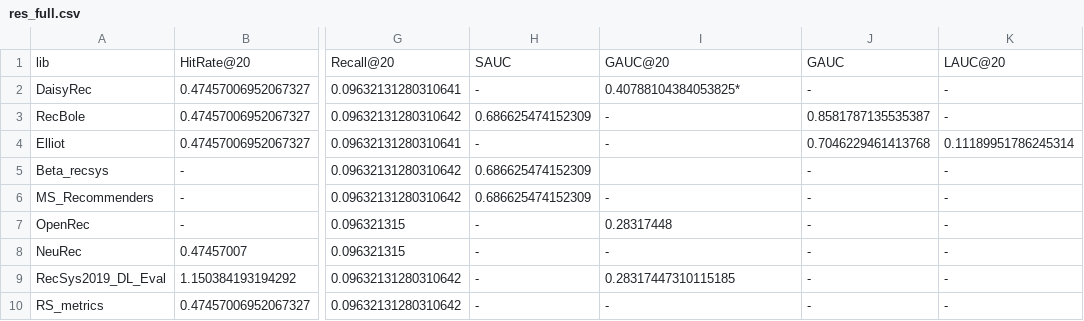
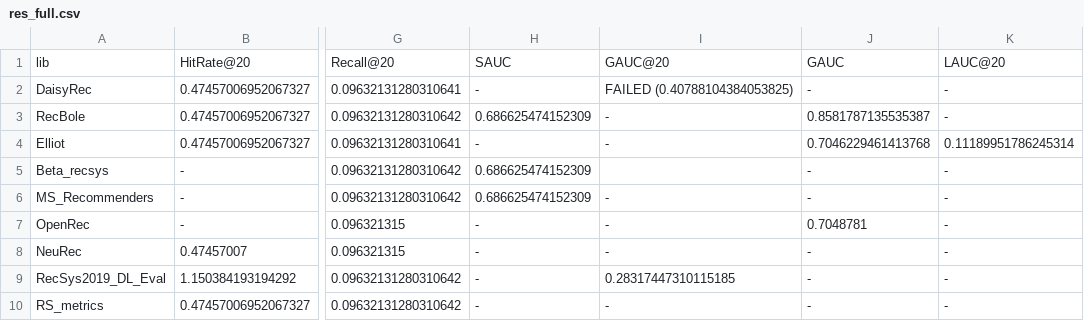
Before and after one commit to Darel13712/compare_metrics, a CSV file: res_full.csv, drawn as a sheet; only a part is shown, gaps mark what is left out; the diff names each change by its address in the sheet, - before the commit and + after, or states it on an @@ line.

Commit message:
fix openrec auc

```diff
--- a/res_full.csv
+++ b/res_full.csv
-I2: 0.40788104384053825*
+I2: FAILED (0.40788104384053825)
-I7: 0.28317448
+I7: -
-J7: -
+J7: 0.7048781
```
